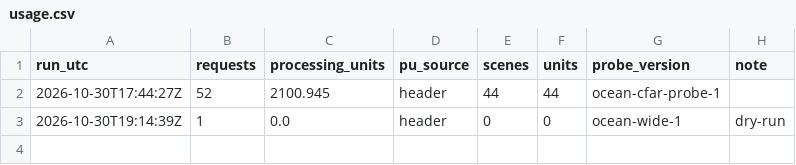
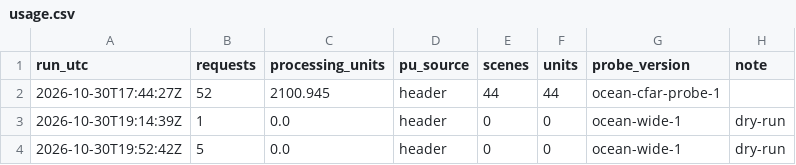
Before and after one commit to 2wrr6c7mmj-jpg/observatory-data, a CSV file: docs/data/ocean/usage.csv, drawn as a sheet.

```diff
--- a/docs/data/ocean/usage.csv
+++ b/docs/data/ocean/usage.csv
@@ -3 +3,2 @@ run_utc,requests,processing_units,pu_source,scenes,units,probe_version,note
 2026-10-30T19:14:39Z,1,0.0,header,0,0,ocean-wide-1,dry-run
+2026-10-30T19:52:42Z,5,0.0,header,0,0,ocean-wide-1,dry-run
```
Also changed, not shown: 5 other files.
